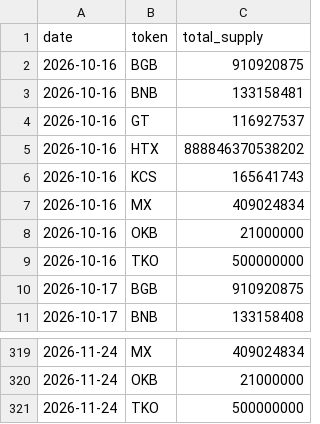
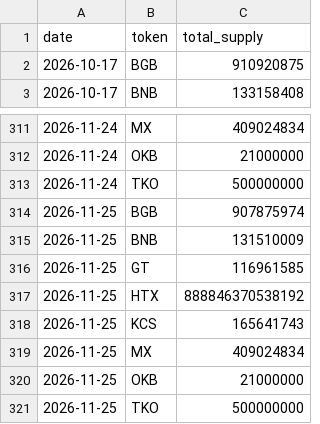
Before and after one commit to phuclt093/mexc-watcher, a CSV file: docs/data/burn_history.csv, drawn as a sheet; only a part is shown, gaps mark what is left out; removed rows and columns are numbered as before the commit, all else as after; the diff names each change by its address in the sheet, - before the commit and + after, or states it on an @@ line.

```diff
--- a/docs/data/burn_history.csv
+++ b/docs/data/burn_history.csv
-row 2: 2026-10-16 | BGB | 910920875
-row 3: 2026-10-16 | BNB | 133158481
-row 4: 2026-10-16 | GT | 116927537
-row 5: 2026-10-16 | HTX | 888846370538202
-row 6: 2026-10-16 | KCS | 165641743
-row 7: 2026-10-16 | MX | 409024834
-row 8: 2026-10-16 | OKB | 21000000
-row 9: 2026-10-16 | TKO | 500000000
+row 314: 2026-11-25 | BGB | 907875974
+row 315: 2026-11-25 | BNB | 131510009
+row 316: 2026-11-25 | GT | 116961585
+row 317: 2026-11-25 | HTX | 888846370538192
+row 318: 2026-11-25 | KCS | 165641743
+row 319: 2026-11-25 | MX | 409024834
+row 320: 2026-11-25 | OKB | 21000000
+row 321: 2026-11-25 | TKO | 500000000
```
Also changed, not shown: 4 other files.
